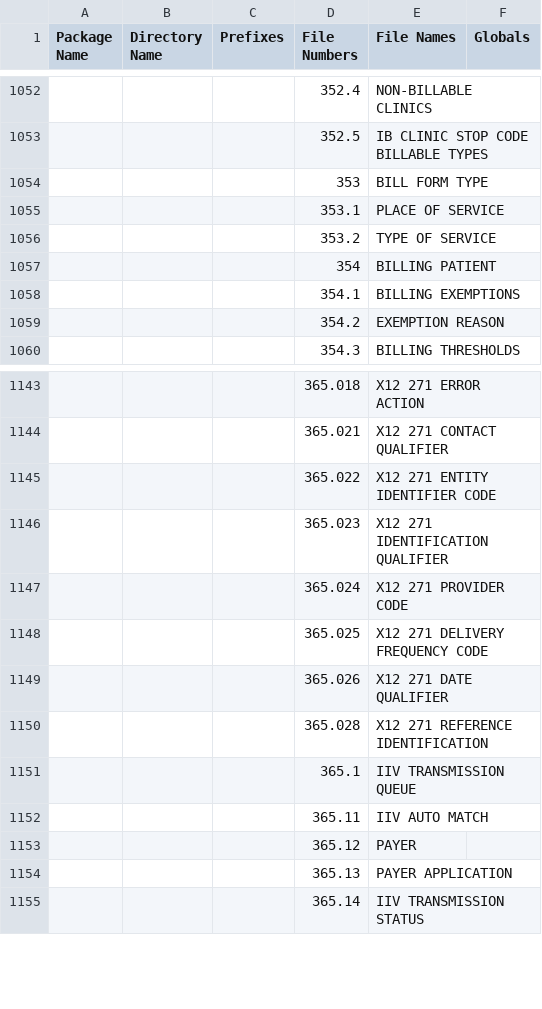
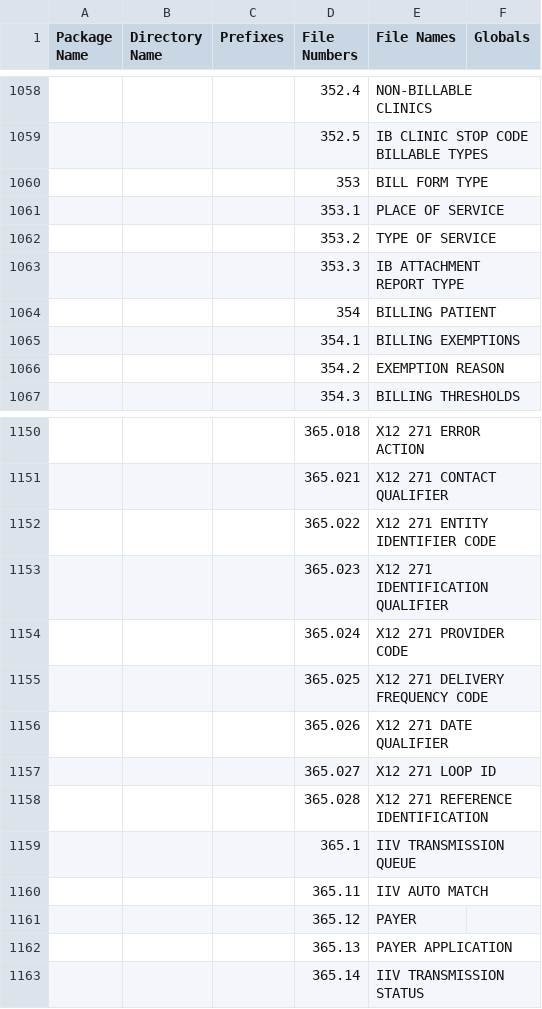
Before and after one commit to shabiel/VistA-FOIA, a CSV file: Packages.csv, drawn as a sheet; only a part is shown, gaps mark what is left out; the diff covers the shown part only; the diff names each change by its address in the sheet, - before the commit and + after, or states it on an @@ line.

```diff
--- a/Packages.csv
+++ b/Packages.csv
+row 1063:  |  |  | 353.3 | IB ATTACHMENT REPORT TYPE
+row 1157:  |  |  | 365.027 | X12 271 LOOP ID
```
Also changed, not shown: 7 added rows elsewhere in this file.
